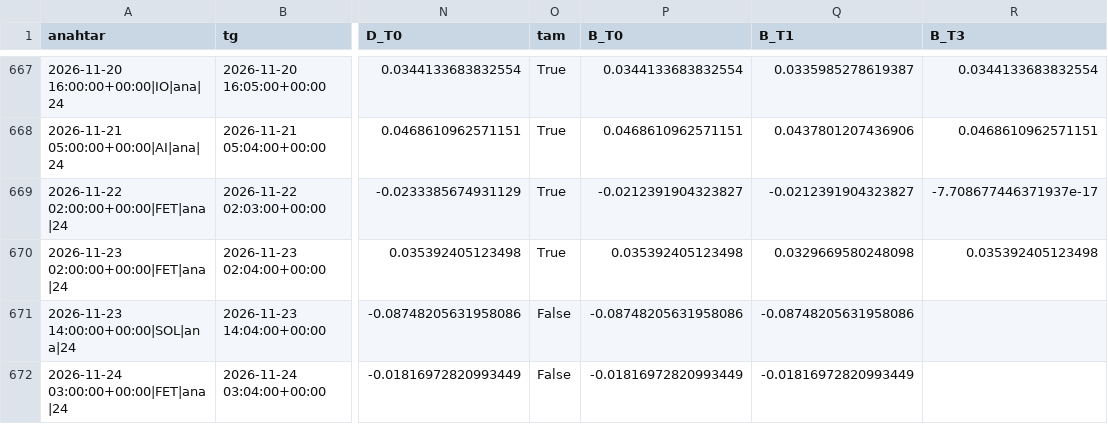
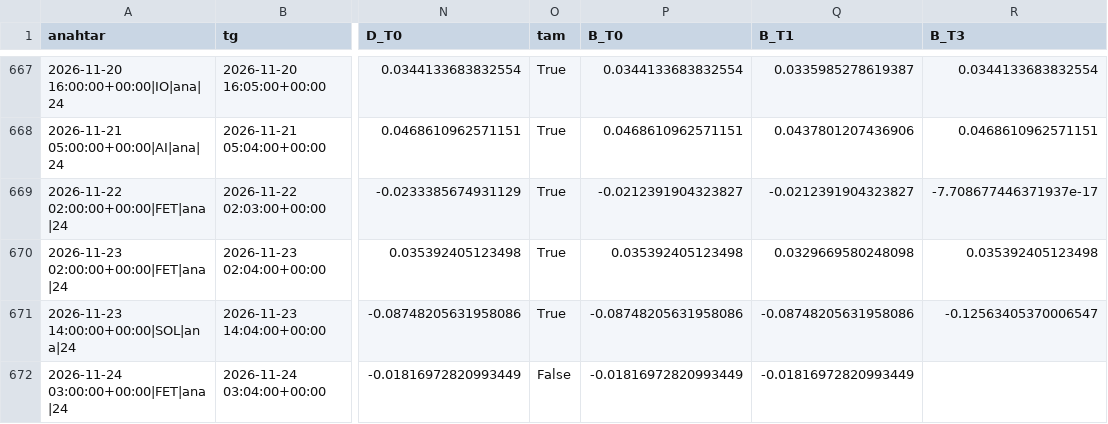
Before and after one commit to aslanklc04/btc-tahmin, a CSV file: durum/karne_gercek.csv, drawn as a sheet; only a part is shown, gaps mark what is left out; the diff names each change by its address in the sheet, - before the commit and + after, or states it on an @@ line.

```diff
--- a/durum/karne_gercek.csv
+++ b/durum/karne_gercek.csv
-O671 (tam): False
+O671 (tam): True
-R671 (B_T3): (empty)
+R671 (B_T3): -0.12563405370006547
```
Also changed, not shown: durum/defter_kayit.csv, durum/karne_kayit.csv, 7 other files.
